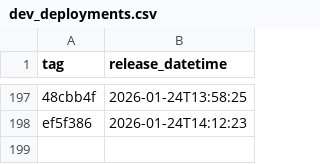
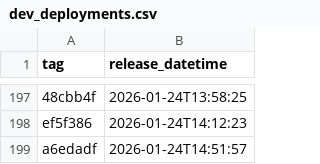
Before and after one commit to NHSDigital/eps-assist-me, a CSV file: _data/dev_deployments.csv, drawn as a sheet; only a part is shown, gaps mark what is left out; the diff names each change by its address in the sheet, - before the commit and + after, or states it on an @@ line.

```diff
--- a/_data/dev_deployments.csv
+++ b/_data/dev_deployments.csv
+row 199: a6edadf | 2026-01-24T14:51:57
```
Also changed, not shown: 1 other file.
